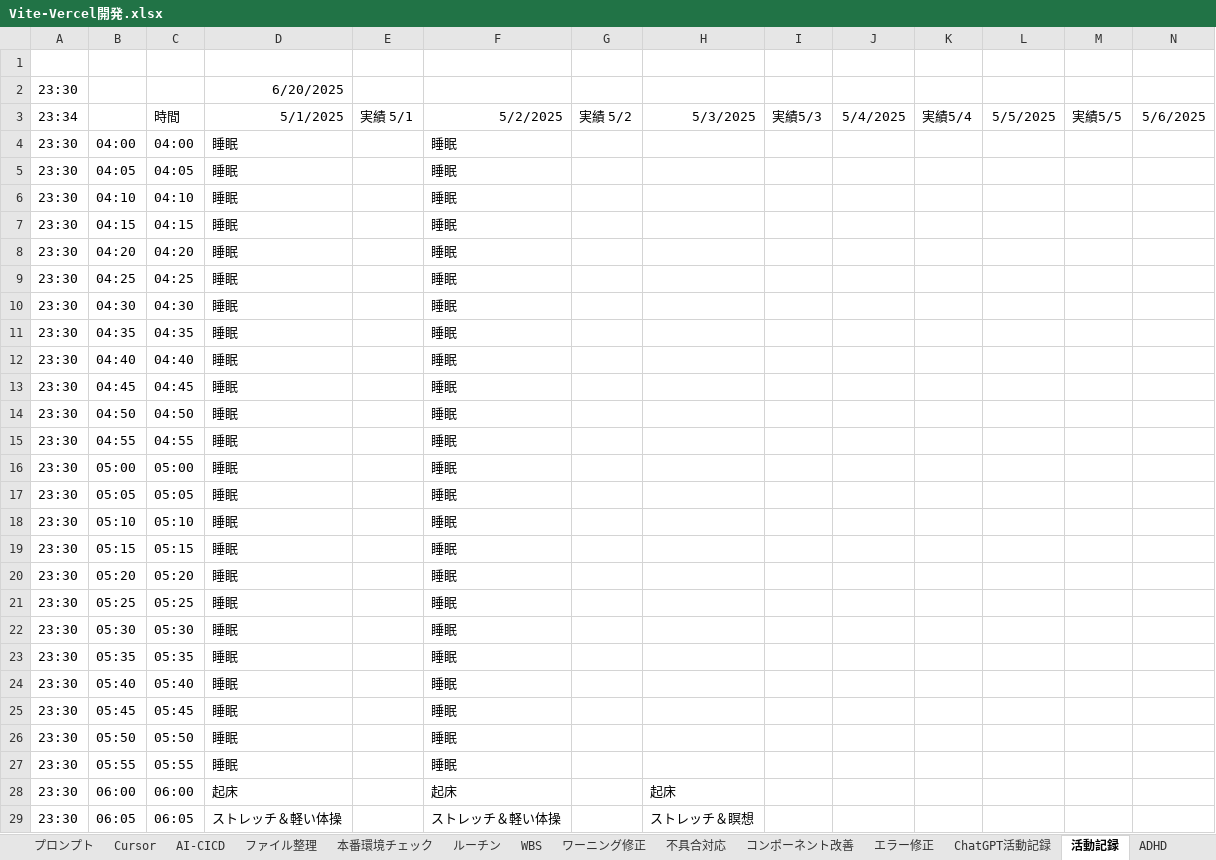
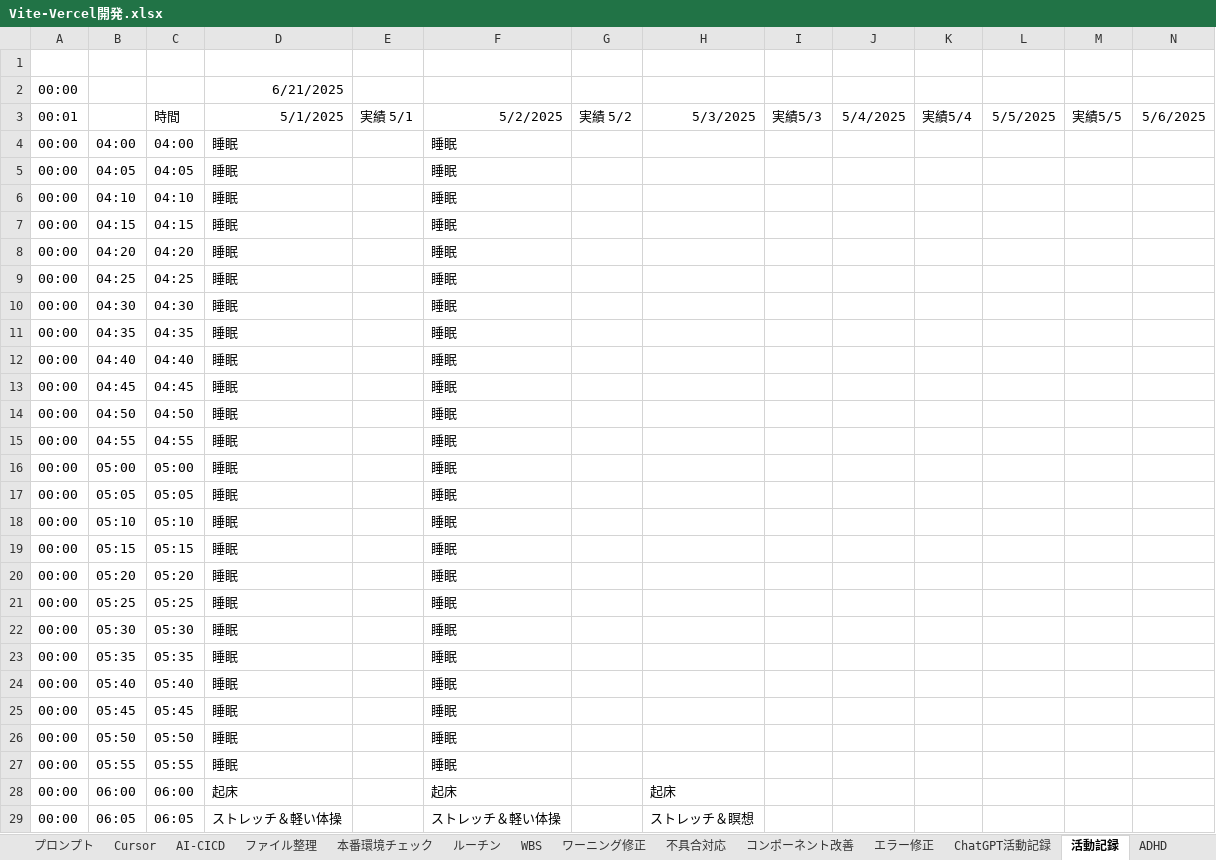
Before and after one commit to umezawakanta/work-time-tracker, an Excel workbook: Vite-Vercel開発.xlsx, sheet 活動記録, drawn as a sheet; only a part is shown; values as stored, in another font and other column widths than the file's, no borders; conditional formats not drawn; removed rows and columns are numbered as before the commit, all else as after; rows hold the shown columns only; the diff covers the shown part only; the diff names each change by its address in the sheet, - before the commit and + after, or states it on an @@ line.

```diff
--- a/Vite-Vercel開発.xlsx (sheet 活動記録)
+++ b/Vite-Vercel開発.xlsx (sheet 活動記録)
-row 2: 23:30 |  |  | 6/20/2025
+row 2: 00:00 |  |  | 6/21/2025
-A3: 23:34
+A3: 00:01
-A4:A29: 23:30
+A4:A29: 00:00
```
Also changed, not shown: 262 edited cells elsewhere in this sheet, sheet 本番環境チェック, 2 other files.
